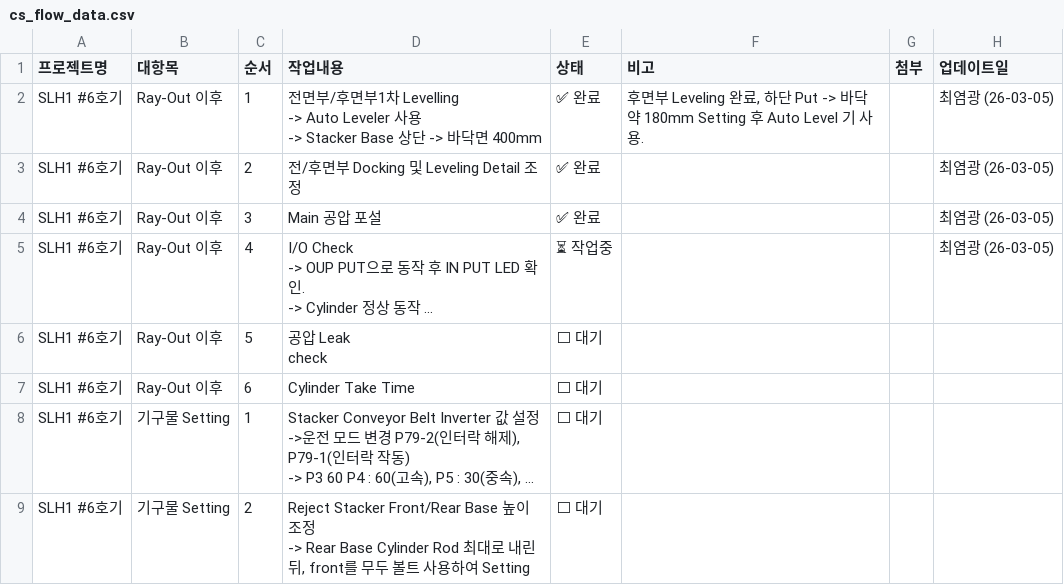
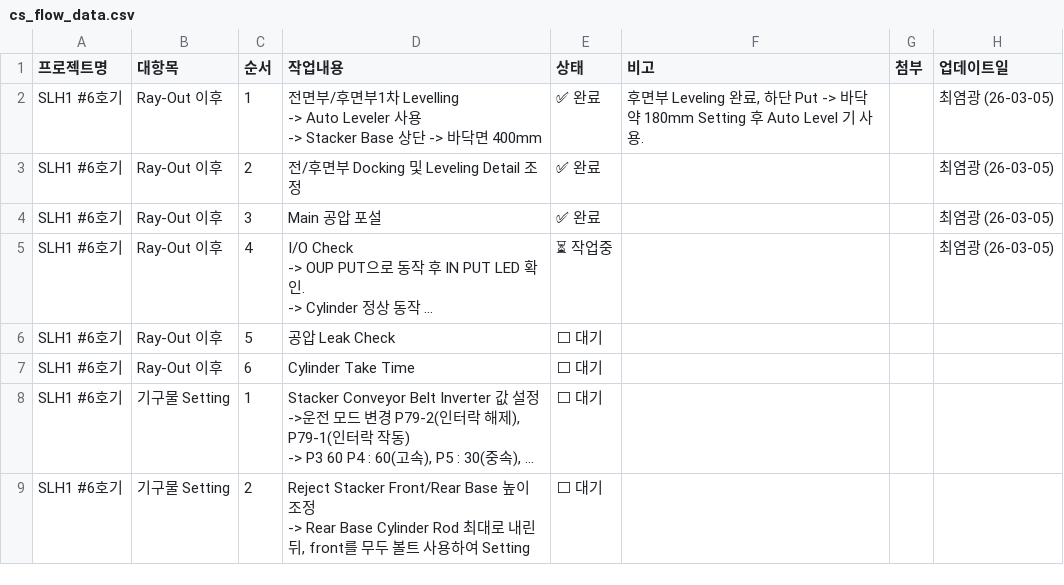
Before and after one commit to Saltlightchoi/my-work-log, a CSV file: cs_flow_data.csv, drawn as a sheet; only a part is shown; long unchanged cells end in …; ↵ is a line break in a cell; the diff names each change by its address in the sheet, - before the commit and + after, or states it on an @@ line.

Commit message:
Update: SLH1 #6호기

```diff
--- a/cs_flow_data.csv
+++ b/cs_flow_data.csv
-D6 (작업내용): 공압 Leak ↵ check
+D6 (작업내용): 공압 Leak Check
```
